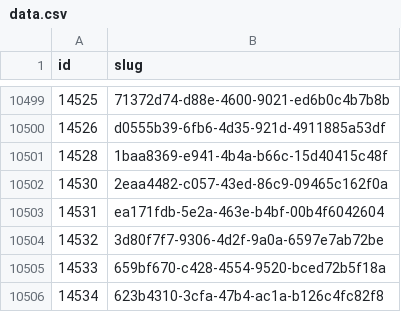
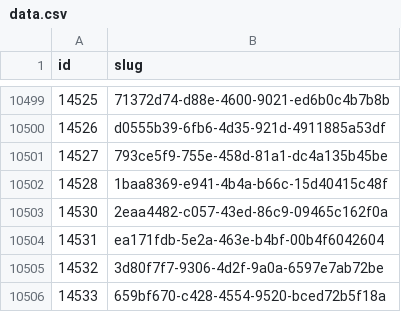
Before and after one commit to miffycs/azuki-elementals-image-fetch, a CSV file: data.csv, drawn as a sheet; only a part is shown, gaps mark what is left out; the shorter side is filled out with more unchanged rows.

```diff
--- a/data.csv
+++ b/data.csv
@@ -10500,2 +10500,3 @@ id,slug
 14526,d0555b39-6fb6-4d35-921d-4911885a53df
+14527,793ce5f9-755e-458d-81a1-dc4a135b45be
 14528,1baa8369-e941-4b4a-b66c-15d40415c48f
```
Also changed, not shown: 2 other files.
